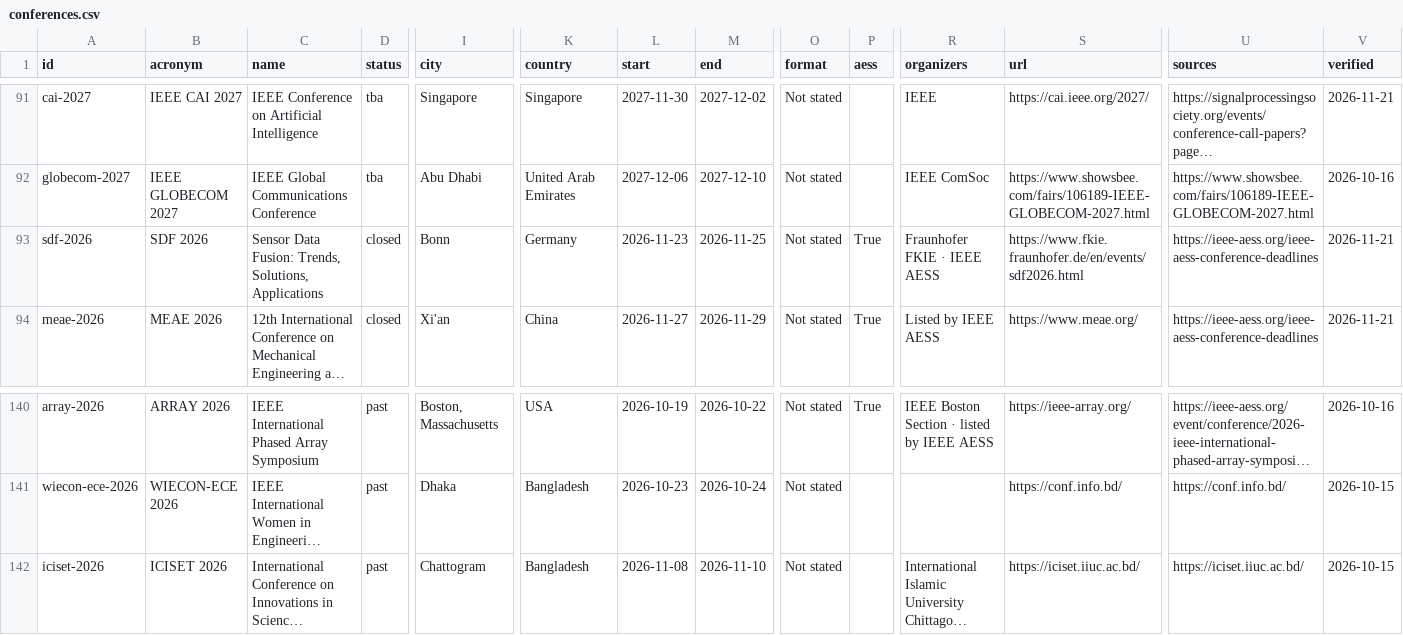
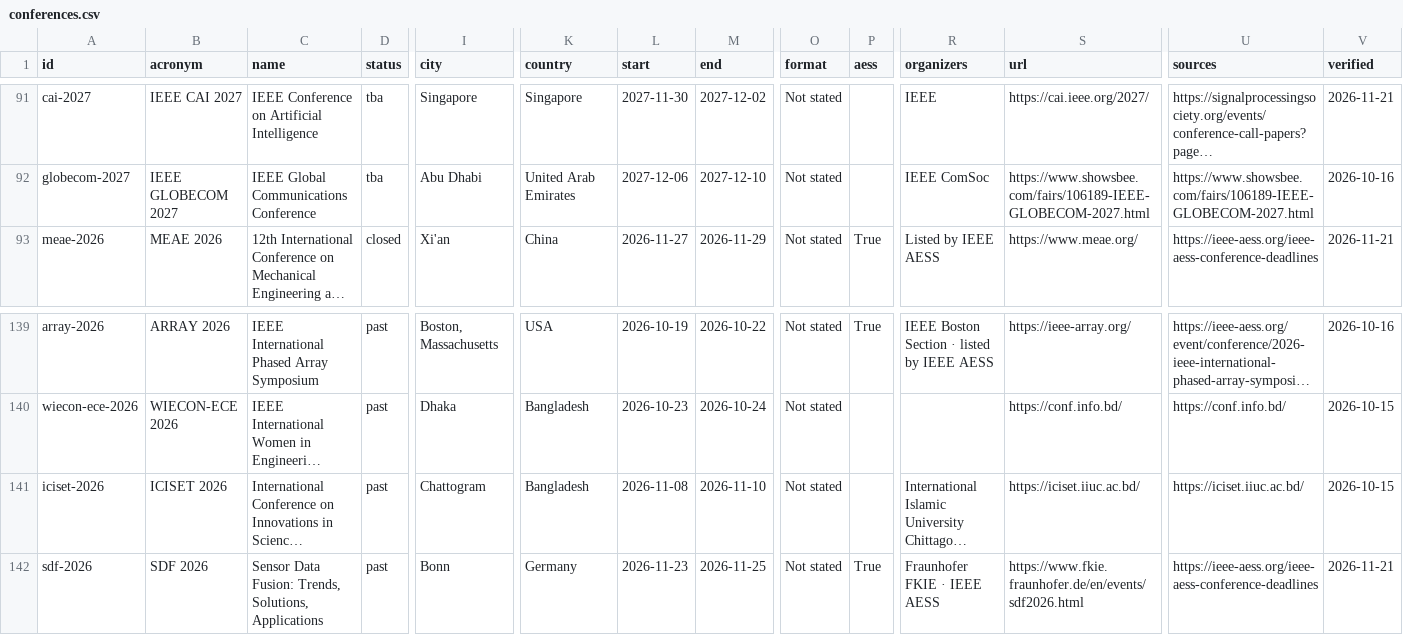
Before and after one commit to anwarul-islam-aion/ieee-conference-journal-tracker, a CSV file: docs/conferences.csv, drawn as a sheet; only a part is shown, gaps mark what is left out; long unchanged cells end in …; removed rows and columns are numbered as before the commit, all else as after; rows hold the shown columns only; the diff names each change by its address in the sheet, - before the commit and + after, or states it on an @@ line.

```diff
--- a/docs/conferences.csv
+++ b/docs/conferences.csv
-row 93: sdf-2026 | SDF 2026 | Sensor Data Fusion: Trends, Solutions, Applications | closed | Bonn | Germany | 2026-11-23 | 2026-11-25 | Not stated | True | Fraunhofer FKIE · IEEE AESS | https://www.fkie.fraunhofer.de/en/events/sdf2026.html | https://ieee-aess.org/ieee-aess-conference-deadlines | 2026-11-21
+row 142: sdf-2026 | SDF 2026 | Sensor Data Fusion: Trends, Solutions, Applications | past | Bonn | Germany | 2026-11-23 | 2026-11-25 | Not stated | True | Fraunhofer FKIE · IEEE AESS | https://www.fkie.fraunhofer.de/en/events/sdf2026.html | https://ieee-aess.org/ieee-aess-conference-deadlines | 2026-11-21
```
Also changed, not shown: 5 other files.
